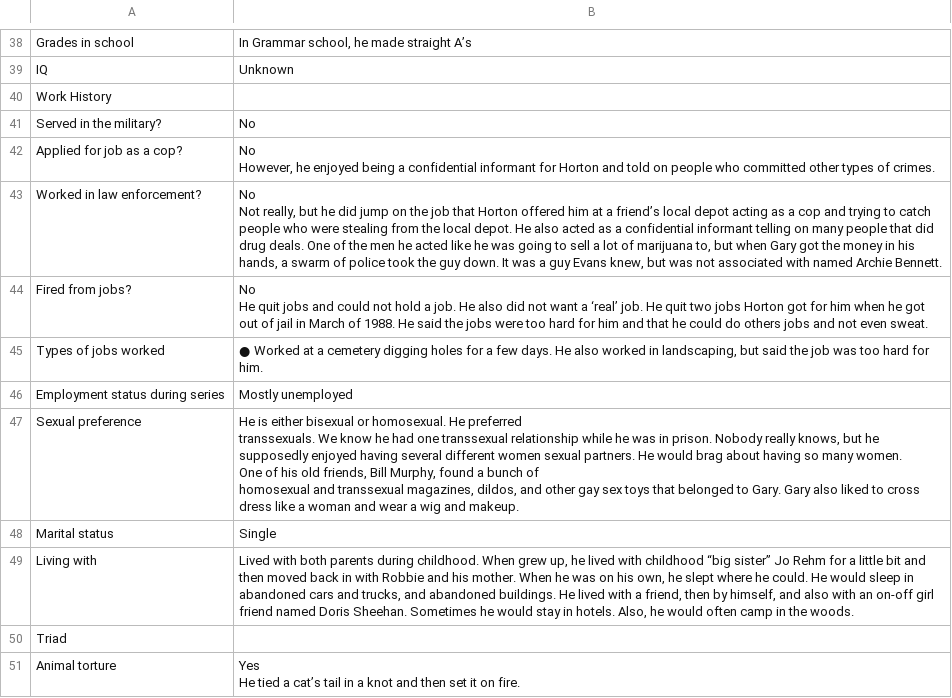
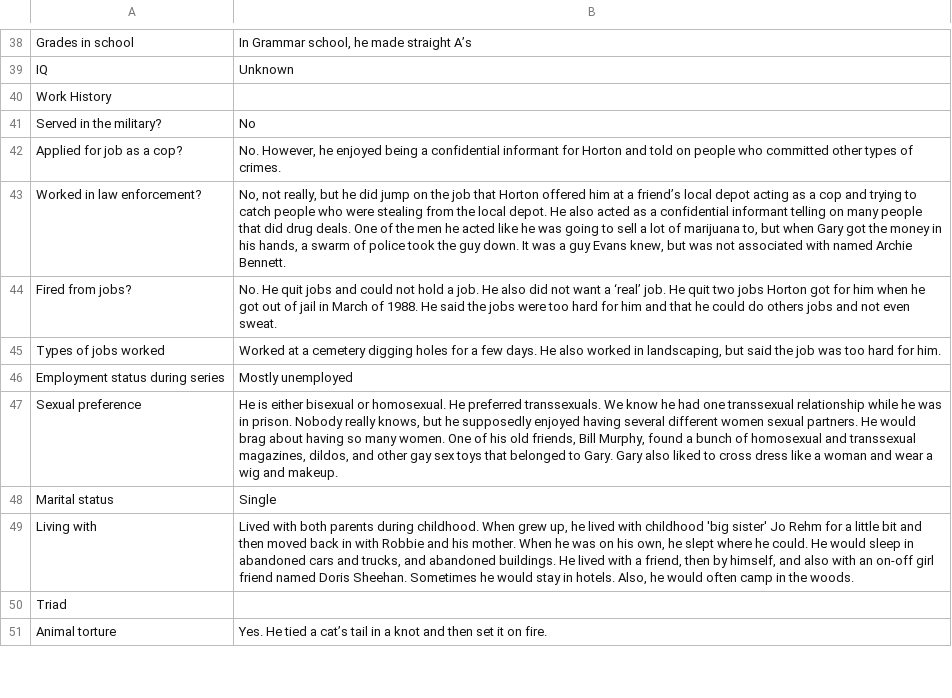
Before and after one commit to ajithksenthil/CrimeArchetypes, a CSV file: mnt/data/csv/Type2_evans_gary.csv, drawn as a sheet; only a part is shown, gaps mark what is left out; the diff covers the shown part only.

```diff
--- a/mnt/data/csv/Type2_evans_gary.csv
+++ b/mnt/data/csv/Type2_evans_gary.csv
@@ -44,8 +41,5 @@ Work History,
 Served in the military?,No
-Applied for job as a cop?,"No
-However, he enjoyed being a confidential informant for Horton and told on people who committed other types of crimes."
-Worked in law enforcement?,"No
-Not really, but he did jump on the job that Horton offered him at a friend’s local depot acting as a cop and trying to catch people who were stealing from the local depot.  He also acted as a confidential informant telling on many people that did drug deals.  One of the men he acted like he was going to sell a lot of marijuana to, but when Gary got the money in his hands, a swarm of police took the guy down.  It was a guy Evans knew, but was not associated with named Archie Bennett."
-Fired from jobs?,"No
-He quit jobs and could not hold a job.  He also did not want a ‘real’ job.  He quit two jobs Horton got for him when he got out of jail in March of 1988.  He said the jobs were too hard for him and that he could do others jobs and not even sweat."
-Types of jobs worked,"●  Worked at a cemetery digging holes for a few days.  He  also worked in landscaping, but said the job was too hard   for him."
+Applied for job as a cop?,"No. However, he enjoyed being a confidential informant for Horton and told on people who committed other types of crimes."
+Worked in law enforcement?,"No, not really, but he did jump on the job that Horton offered him at a friend’s local depot acting as a cop and trying to catch people who were stealing from the local depot. He also acted as a confidential informant telling on many people that did drug deals. One of the men he acted like he was going to sell a lot of marijuana to, but when Gary got the money in his hands, a swarm of police took the guy down. It was a guy Evans knew, but was not associated with named Archie Bennett."
+Fired from jobs?,"No. He quit jobs and could not hold a job. He also did not want a ‘real’ job. He quit two jobs Horton got for him when he got out of jail in March of 1988. He said the jobs were too hard for him and that he could do others jobs and not even sweat."
+Types of jobs worked,"Worked at a cemetery digging holes for a few days. He also worked in landscaping, but said the job was too hard for him."
@@ -53,10 +47,5 @@ Employment status during series,Mostly unemployed
-Sexual preference,"He is either bisexual or homosexual.  He preferred
-transsexuals.  We know he had one transsexual relationship while he was in prison.  Nobody really knows, but he
-supposedly enjoyed having several different women sexual partners.  He would brag about having so many women.
-One of his old friends, Bill Murphy, found a bunch of
-homosexual and transsexual magazines, dildos, and other gay sex toys that belonged to Gary.  Gary also liked to cross dress like a woman and wear a wig and makeup."
+Sexual preference,"He is either bisexual or homosexual. He preferred transsexuals. We know he had one transsexual relationship while he was in prison. Nobody really knows, but he supposedly enjoyed having several different women sexual partners.  He would brag about having so many women. One of his old friends, Bill Murphy, found a bunch of homosexual and transsexual magazines, dildos, and other gay sex toys that belonged to Gary. Gary also liked to cross dress like a woman and wear a wig and makeup."
 Marital status,Single
-Living with,"Lived with both parents during childhood.  When grew up, he lived with childhood “big sister” Jo Rehm for a little bit and then moved back in with Robbie and his mother.  When he was on his own, he slept where he could.  He would sleep in abandoned cars and trucks, and abandoned buildings.  He lived with a friend, then by himself, and also with an on-off girl friend named Doris Sheehan.  Sometimes he would stay in hotels.  Also, he would often camp in the woods."
+Living with,"Lived with both parents during childhood. When grew up, he lived with childhood 'big sister' Jo Rehm for a little bit and then moved back in with Robbie and his mother. When he was on his own, he slept where he could. He would sleep in abandoned cars and trucks, and abandoned buildings. He lived with a friend, then by himself, and also with an on-off girl friend named Doris Sheehan. Sometimes he would stay in hotels. Also, he would often camp in the woods."
 Triad,
-Animal torture,"Yes
-He tied a cat’s tail in a knot and then set it on fire."
+Animal torture,"Yes. He tied a cat’s tail in a knot and then set it on fire."
```
Also changed, not shown: 1 added row, 1 removed row and 7 edited cells elsewhere in this file.
